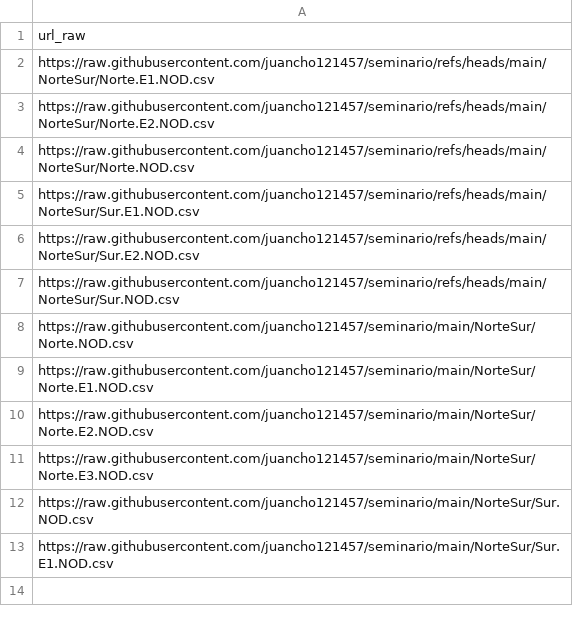
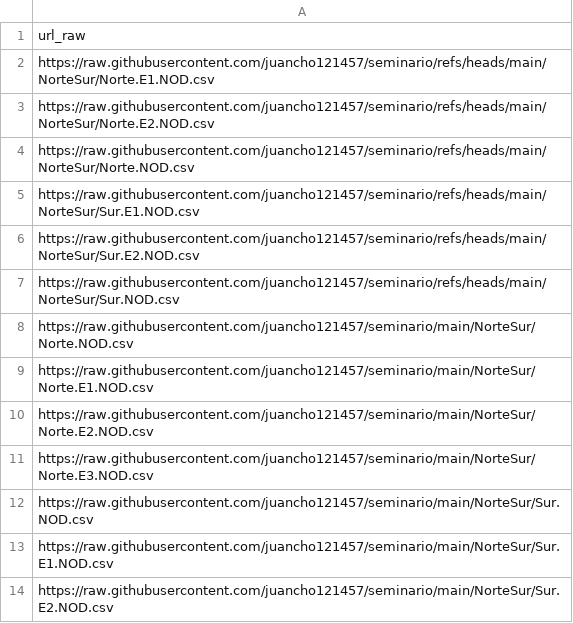
Before and after one commit to juancho121457/seminario, a CSV file: NorteSur/indice.csv, drawn as a sheet; the diff names each change by its address in the sheet, - before the commit and + after, or states it on an @@ line.

Commit message:
Actualiza indice.csv con nuevo archivo

```diff
--- a/NorteSur/indice.csv
+++ b/NorteSur/indice.csv
+row 14: https://raw.githubusercontent.com/juancho121457/seminario/main/NorteSur/Sur.E2.NOD.csv
```
